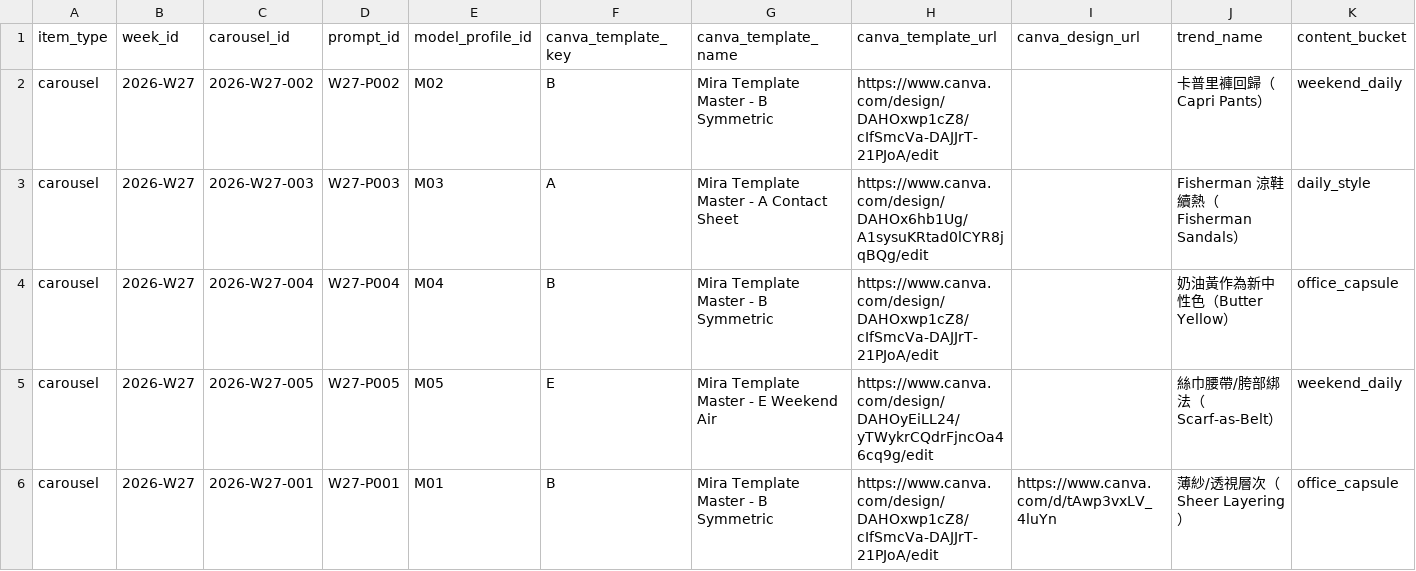
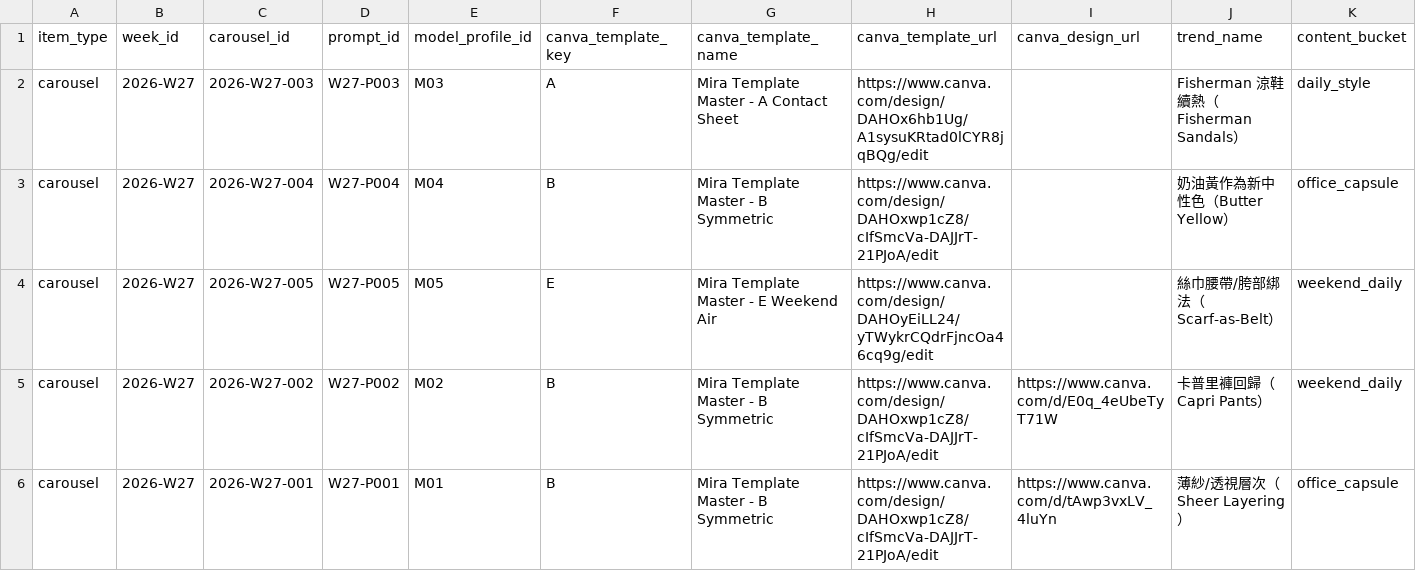
Before and after one commit to fcsh1526/codex-fittingrooom, a CSV file: 10_automation/PUBLISH_QUEUE.csv, drawn as a sheet; only a part is shown; removed rows and columns are numbered as before the commit, all else as after; rows hold the shown columns only; the diff names each change by its address in the sheet, - before the commit and + after, or states it on an @@ line.

```diff
--- a/10_automation/PUBLISH_QUEUE.csv
+++ b/10_automation/PUBLISH_QUEUE.csv
-row 2: carousel | 2026-W27 | 2026-W27-002 | W27-P002 | M02 | B | Mira Template Master - B Symmetric | https://www.canva.com/design/DAHOxwp1cZ8/cIfSmcVa-DAJJrT-21PJoA/edit |  | 卡普里褲回歸（Capri Pants） | weekend_daily
+row 5: carousel | 2026-W27 | 2026-W27-002 | W27-P002 | M02 | B | Mira Template Master - B Symmetric | https://www.canva.com/design/DAHOxwp1cZ8/cIfSmcVa-DAJJrT-21PJoA/edit | https://www.canva.com/d/E0q_4eUbeTyT71W | 卡普里褲回歸（Capri Pants） | weekend_daily
```
Also changed, not shown: 10_automation/runs/2026-W27/daily_queue.csv, 10_automation/runs/2026-W27/weekly_content_packet.csv, 9 other files.
